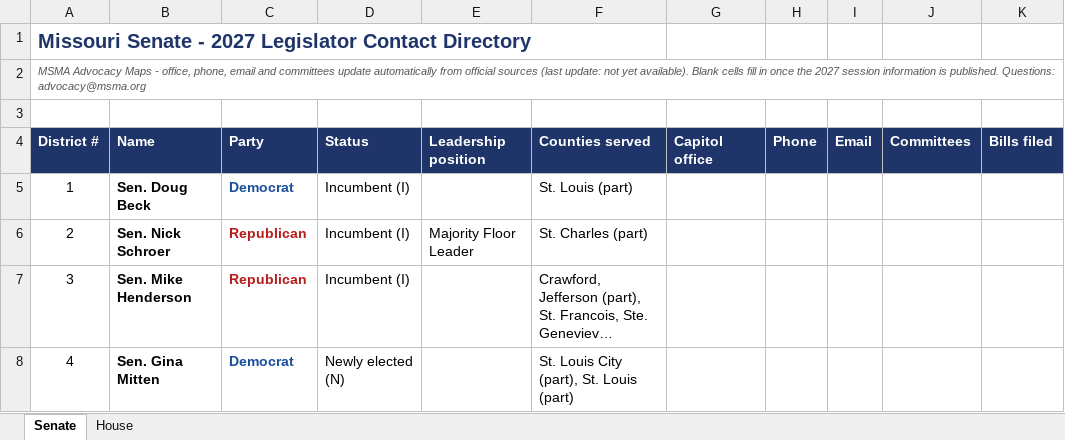
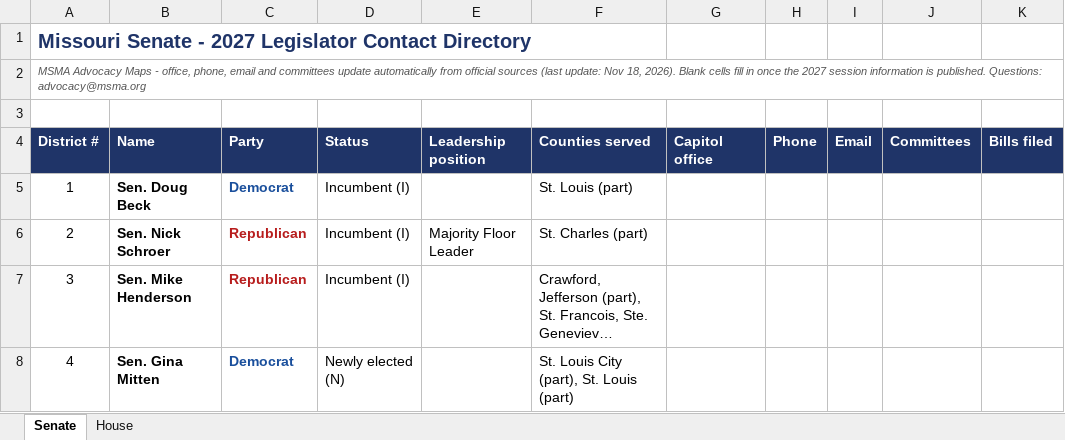
Before and after one commit to TG1848/msma-advocacy-maps, an Excel workbook: site/assets/MSMA-Legislator-Contact-Directory-2027.xlsx, sheet Senate, drawn as a sheet; only a part is shown; long unchanged cells end in …; values as stored, in another font and other column widths than the file's, no borders; the diff names each change by its address in the sheet, - before the commit and + after, or states it on an @@ line.

```diff
--- a/site/assets/MSMA-Legislator-Contact-Directory-2027.xlsx (sheet Senate)
+++ b/site/assets/MSMA-Legislator-Contact-Directory-2027.xlsx (sheet Senate)
-A2 (District #): …(last update: not yet available). Blank cells…
+A2 (District #): …(last update: Nov 18, 2026). Blank cells…
```
Also changed, not shown: sheet House, 1 other file.
